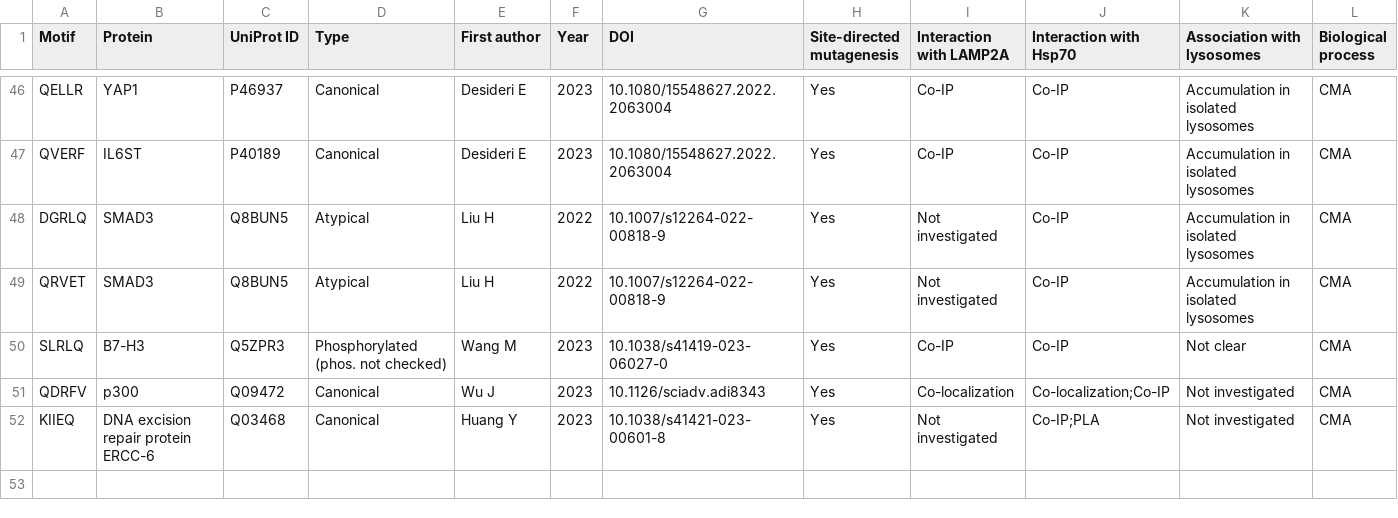
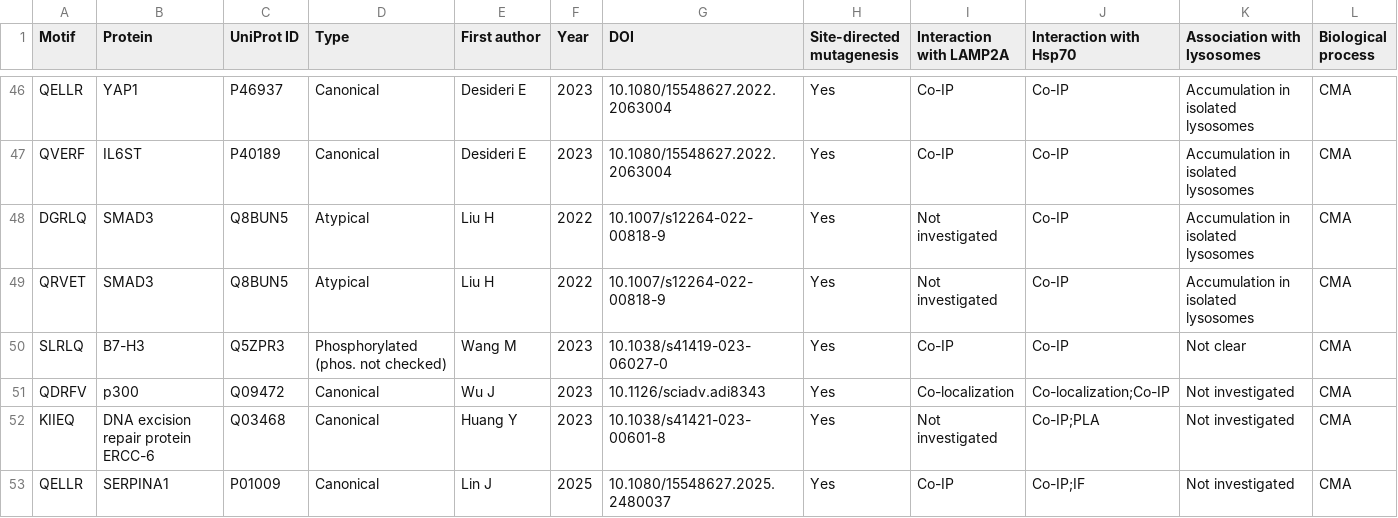
Before and after one commit to Marcin-Lubocki/KFERQminer, a CSV file: motif_db_expanded.csv, drawn as a sheet; only a part is shown, gaps mark what is left out; the diff names each change by its address in the sheet, - before the commit and + after, or states it on an @@ line.

Commit message:
Update motif_db_expanded.csv
Added QELLR

```diff
--- a/motif_db_expanded.csv
+++ b/motif_db_expanded.csv
+row 53: QELLR | SERPINA1 | P01009 | Canonical | Lin J | 2025 | 10.1080/15548627.2025.2480037 | Yes | Co-IP | Co-IP;IF | Not investigated | CMA
```
